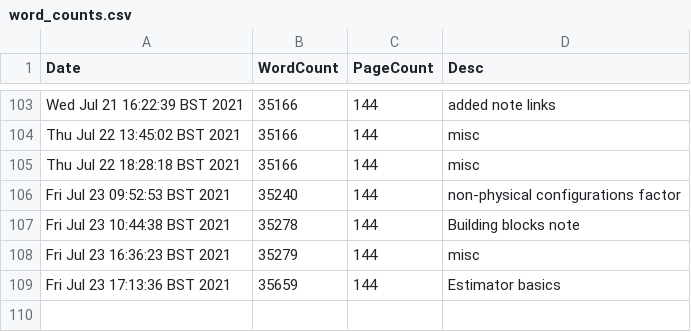
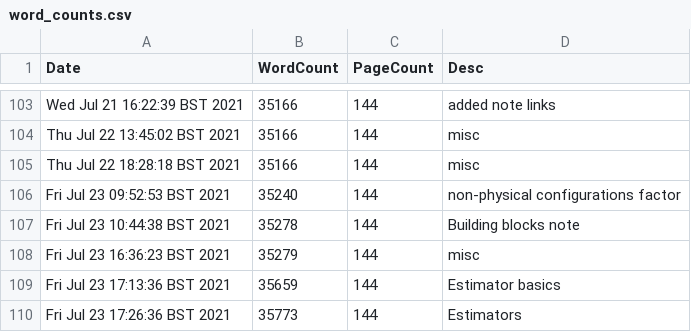
Before and after one commit to pc559/thesis, a CSV file: word_counts.csv, drawn as a sheet; only a part is shown, gaps mark what is left out.

Commit message:
Estimators

```diff
--- a/word_counts.csv
+++ b/word_counts.csv
@@ -109 +109,2 @@ Fri Jul 23 16:36:23 BST 2021,35279,144,misc
 Fri Jul 23 17:13:36 BST 2021,35659,144,Estimator basics
+Fri Jul 23 17:26:36 BST 2021,35773,144,Estimators
```
Also changed, not shown: 2 other files.
